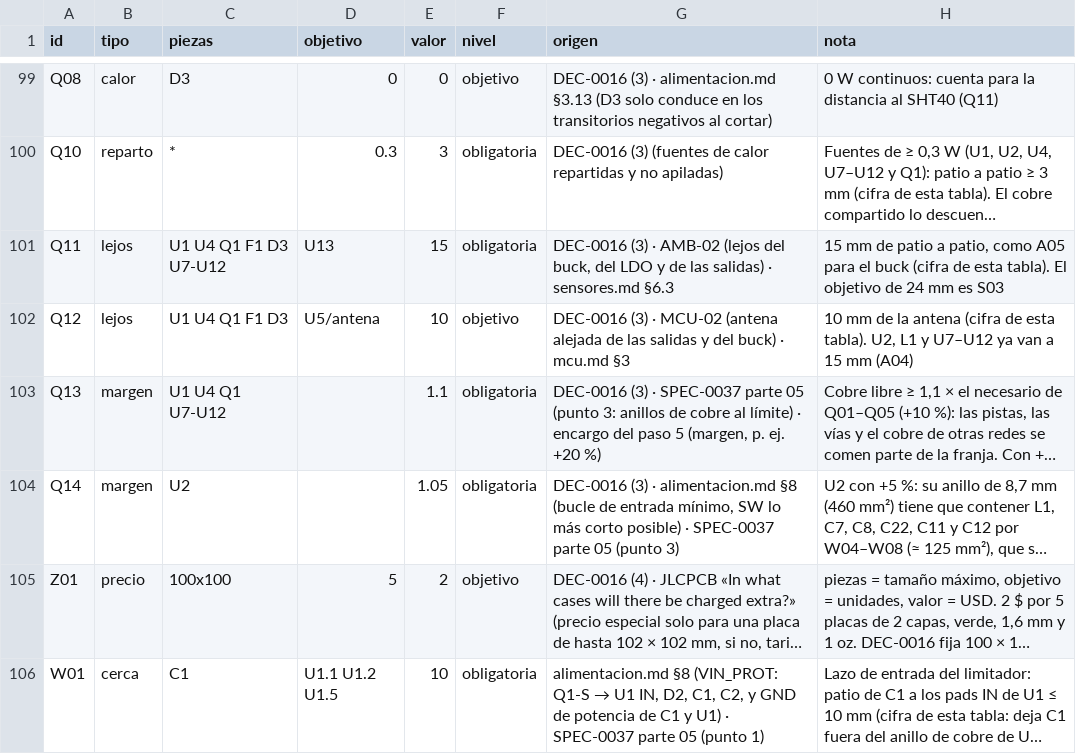
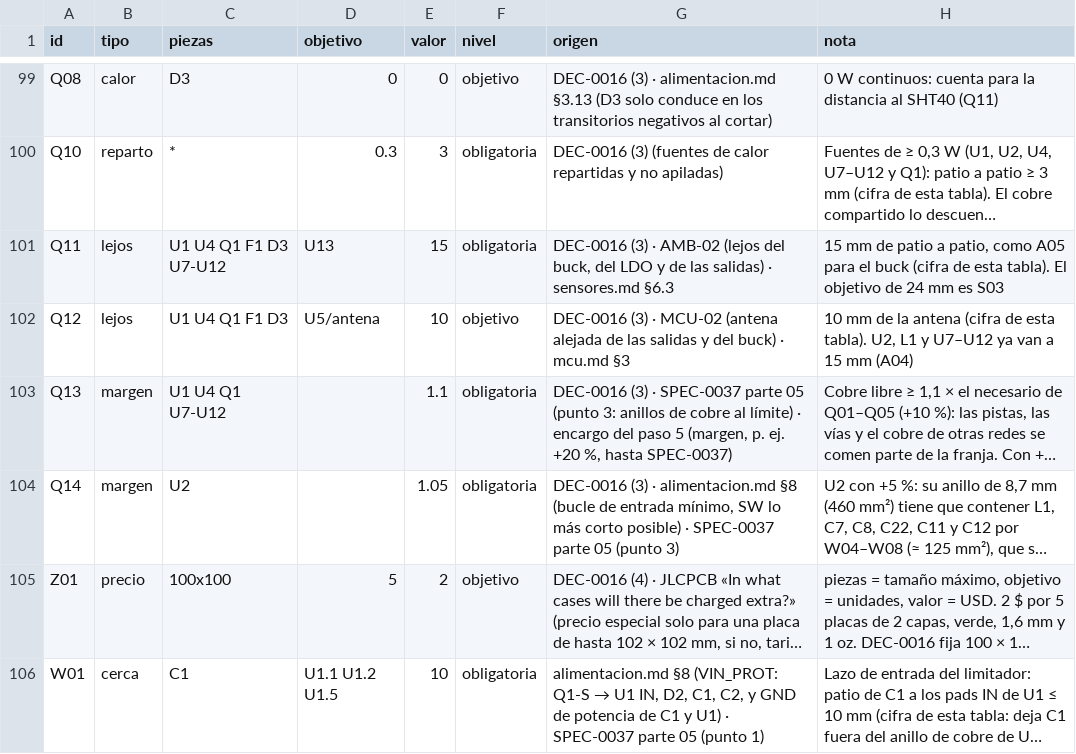
Before and after one commit to JoanSanbartolome/ESP-Riego, a CSV file: docs/diseno/colocacion-reglas.csv, drawn as a sheet; only a part is shown, gaps mark what is left out; long unchanged cells end in …; the diff names each change by its address in the sheet, - before the commit and + after, or states it on an @@ line.

```diff
--- a/docs/diseno/colocacion-reglas.csv
+++ b/docs/diseno/colocacion-reglas.csv
-G103 (origen): …ej. +20 %)
+G103 (origen): …ej. +20 %, hasta SPEC-0037)
```
Also changed, not shown: 34 other files.
